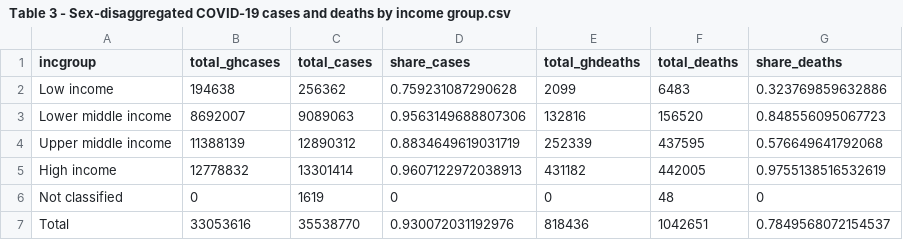
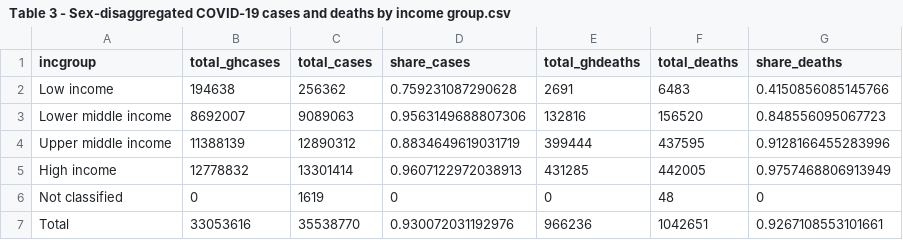
Before and after one commit to lnoe10/odw_covid19_gender_indicators, a CSV file: Output/Table 3 - Sex-disaggregated COVID-19 cases and deaths by income group.csv, drawn as a sheet.

```diff
--- a/Output/Table 3 - Sex-disaggregated COVID-19 cases and deaths by income group.csv
+++ b/Output/Table 3 - Sex-disaggregated COVID-19 cases and deaths by income group.csv
@@ -1,7 +1,7 @@
 incgroup,total_ghcases,total_cases,share_cases,total_ghdeaths,total_deaths,share_deaths
-Low income,194638,256362,0.759231087290628,2099,6483,0.323769859632886
+Low income,194638,256362,0.759231087290628,2691,6483,0.4150856085145766
 Lower middle income,8692007,9089063,0.9563149688807306,132816,156520,0.848556095067723
-Upper middle income,11388139,12890312,0.8834649619031719,252339,437595,0.576649641792068
-High income,12778832,13301414,0.9607122972038913,431182,442005,0.9755138516532619
+Upper middle income,11388139,12890312,0.8834649619031719,399444,437595,0.9128166455283996
+High income,12778832,13301414,0.9607122972038913,431285,442005,0.9757468806913949
 Not classified,0,1619,0,0,48,0
-Total,33053616,35538770,0.930072031192976,818436,1042651,0.7849568072154537
+Total,33053616,35538770,0.930072031192976,966236,1042651,0.9267108553101661
```
Also changed, not shown: Output/Table 1 - Sex-disaggregated data on the COVID-19 pandemic.csv, Output/Table 2 - Global data on COVID-19 cases and deaths.csv, 1 other file.
